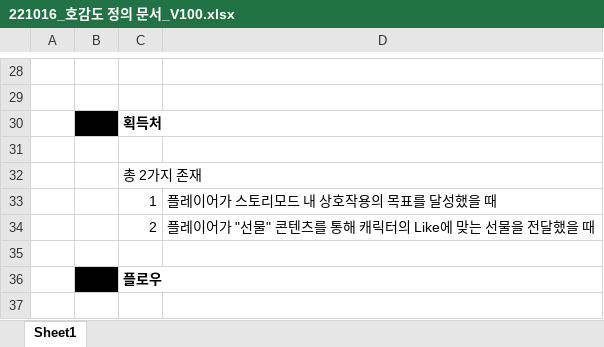
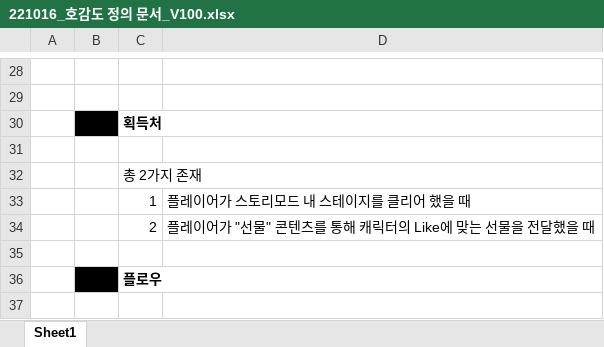
Before and after one commit to Kjaeseong/RocketTeamDocu, an Excel workbook: 00.기획서/1차 프로토 기획서/221016_호감도 정의 문서_V100.xlsx, sheet Sheet1, drawn as a sheet; only a part is shown, gaps mark what is left out; values as stored, in another font and other column widths than the file's, no borders; charts and pictures not drawn; the diff names each change by its address in the sheet, - before the commit and + after, or states it on an @@ line.

```diff
--- a/00.기획서/1차 프로토 기획서/221016_호감도 정의 문서_V100.xlsx (sheet Sheet1)
+++ b/00.기획서/1차 프로토 기획서/221016_호감도 정의 문서_V100.xlsx (sheet Sheet1)
-D33: 플레이어가 스토리모드 내 상호작용의 목표를 달성했을 때
+D33: 플레이어가 스토리모드 내 스테이지를 클리어 했을 때
```
Also changed, not shown: 1 other file.
